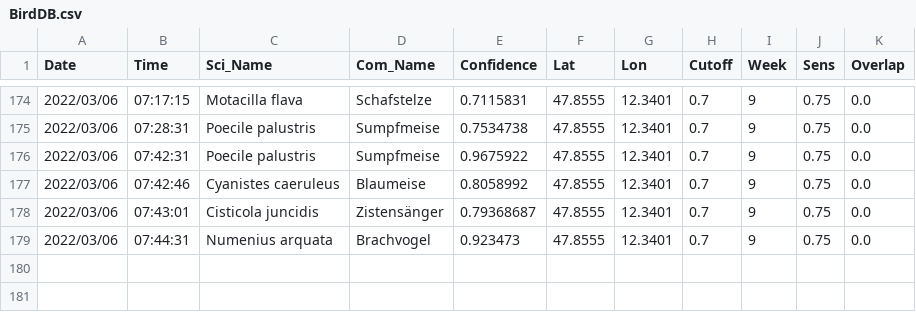
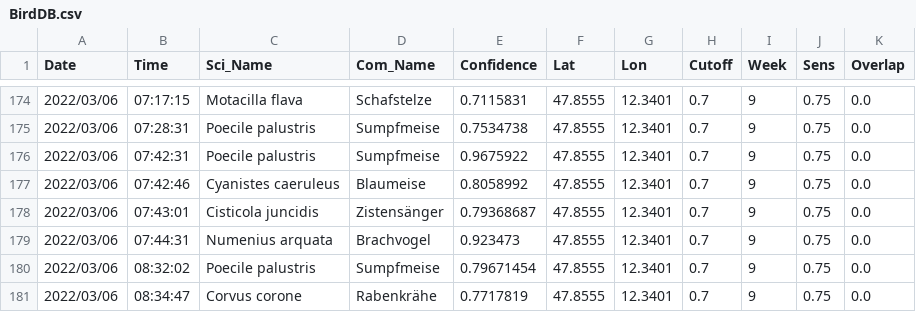
Before and after one commit to gitalm/BirdNetPiGitHub, a CSV file: BirdDB.csv, drawn as a sheet; only a part is shown, gaps mark what is left out; the diff names each change by its address in the sheet, - before the commit and + after, or states it on an @@ line.

Commit message:
BirdNET-PI Solar

```diff
--- a/BirdDB.csv
+++ b/BirdDB.csv
+row 180: 2022/03/06 | 08:32:02 | Poecile palustris | Sumpfmeise | 0.79671454 | 47.8555 | 12.3401 | 0.7 | 9 | 0.75 | 0.0
+row 181: 2022/03/06 | 08:34:47 | Corvus corone | Rabenkrähe | 0.7717819 | 47.8555 | 12.3401 | 0.7 | 9 | 0.75 | 0.0
```
Also changed, not shown: 4 other files.
